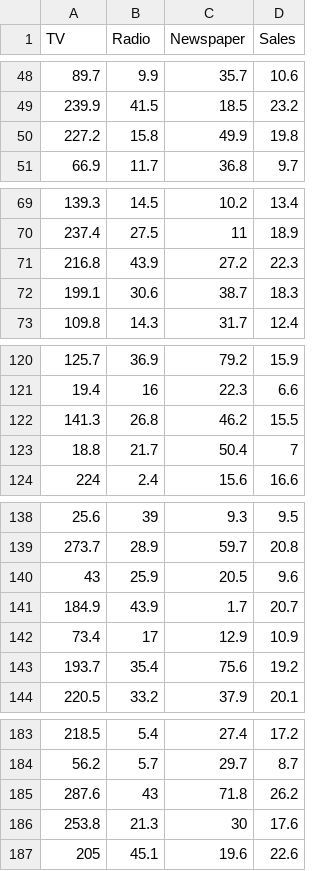
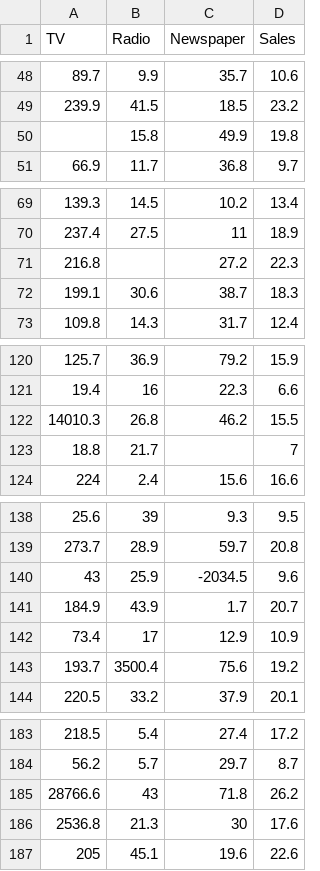
Before and after one commit to FabioGagliardiIts/datasets, a CSV file: advertising.csv, drawn as a sheet; only a part is shown, gaps mark what is left out; the diff covers the shown part only.

Commit message:
Add files via upload
update avertising dataset

```diff
--- a/advertising.csv
+++ b/advertising.csv
@@ -49,3 +49,3 @@ TV,Radio,Newspaper,Sales
 239.9,41.5,18.5,23.2
-227.2,15.8,49.9,19.8
+,15.8,49.9,19.8
 66.9,11.7,36.8,9.7
@@ -70,3 +70,3 @@ TV,Radio,Newspaper,Sales
 237.4,27.5,11,18.9
-216.8,43.9,27.2,22.3
+216.8,,27.2,22.3
 199.1,30.6,38.7,18.3
@@ -121,4 +121,4 @@ TV,Radio,Newspaper,Sales
 19.4,16,22.3,6.6
-141.3,26.8,46.2,15.5
-18.8,21.7,50.4,7
+14010.3,26.8,46.2,15.5
+18.8,21.7,,7
 224,2.4,15.6,16.6
@@ -139,6 +139,6 @@ TV,Radio,Newspaper,Sales
 273.7,28.9,59.7,20.8
-43,25.9,20.5,9.6
+43,25.9,-2034.5,9.6
 184.9,43.9,1.7,20.7
 73.4,17,12.9,10.9
-193.7,35.4,75.6,19.2
+193.7,3500.4,75.6,19.2
 220.5,33.2,37.9,20.1
@@ -184,4 +184,4 @@ TV,Radio,Newspaper,Sales
 56.2,5.7,29.7,8.7
-287.6,43,71.8,26.2
-253.8,21.3,30,17.6
+28766.6,43,71.8,26.2
+2536.8,21.3,30,17.6
 205,45.1,19.6,22.6
```
Also changed, not shown: 5 edited cells elsewhere in this file.
